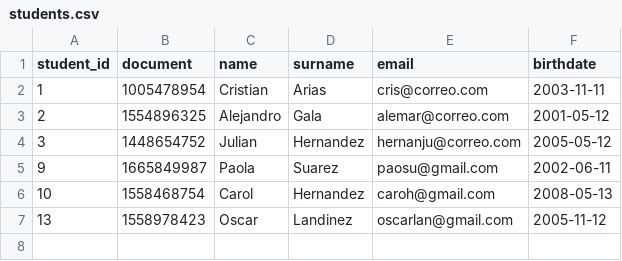
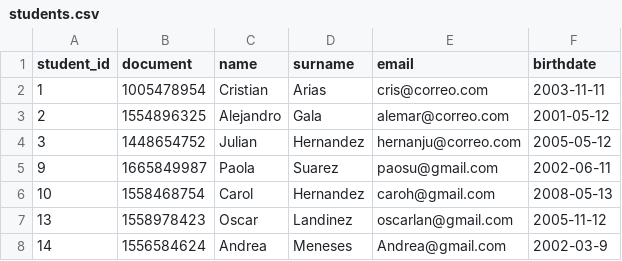
Before and after one commit to bycris13/MiniSIGA, a CSV file: data/students.csv, drawn as a sheet; the diff names each change by its address in the sheet, - before the commit and + after, or states it on an @@ line.

```diff
--- a/data/students.csv
+++ b/data/students.csv
+row 8: 14 | 1556584624 | Andrea | Meneses | Andrea@gmail.com | 2002-03-9
```
Also changed, not shown: data/enrollments.csv, 11 other files.
